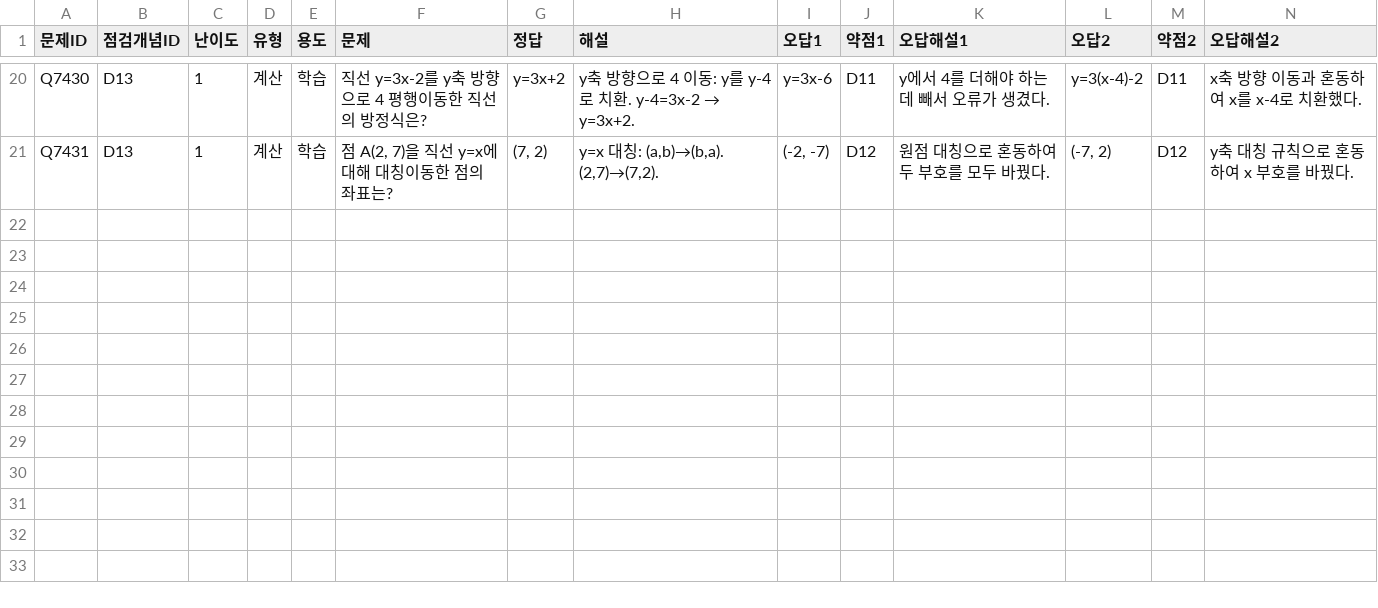
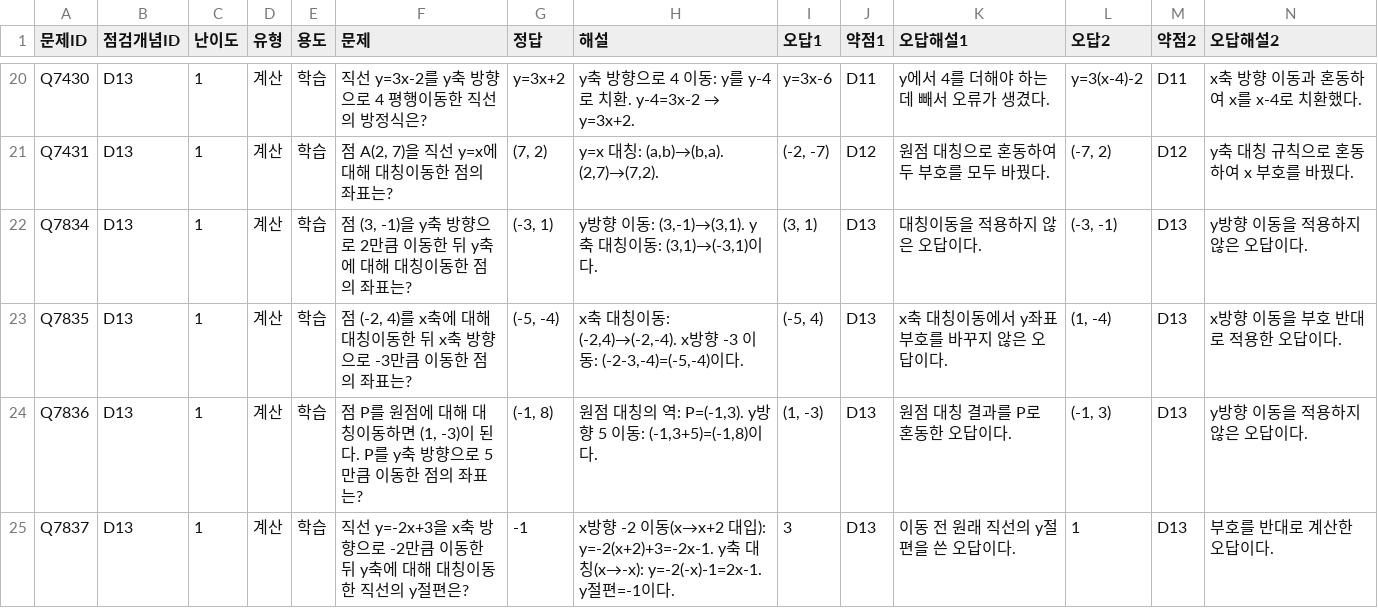
Before and after one commit to wataryu00-boop/math-diagnostic, a CSV file: problems/D13/1.csv, drawn as a sheet; only a part is shown, gaps mark what is left out; rows hold the shown columns only; the diff names each change by its address in the sheet, - before the commit and + after, or states it on an @@ line.

```diff
--- a/problems/D13/1.csv
+++ b/problems/D13/1.csv
+row 22: Q7834 | D13 | 1 | 계산 | 학습 | 점 (3, -1)을 y축 방향으로 2만큼 이동한 뒤 y축에 대해 대칭이동한 점의 좌표는? | (-3, 1) | y방향 이동: (3,-1)→(3,1). y축 대칭이동: (3,1)→(-3,1)이다. | (3, 1) | D13 | 대칭이동을 적용하지 않은 오답이다. | (-3, -1) | D13 | y방향 이동을 적용하지 않은 오답이다.
+row 23: Q7835 | D13 | 1 | 계산 | 학습 | 점 (-2, 4)를 x축에 대해 대칭이동한 뒤 x축 방향으로 -3만큼 이동한 점의 좌표는? | (-5, -4) | x축 대칭이동: (-2,4)→(-2,-4). x방향 -3 이동: (-2-3,-4)=(-5,-4)이다. | (-5, 4) | D13 | x축 대칭이동에서 y좌표 부호를 바꾸지 않은 오답이다. | (1, -4) | D13 | x방향 이동을 부호 반대로 적용한 오답이다.
+row 24: Q7836 | D13 | 1 | 계산 | 학습 | 점 P를 원점에 대해 대칭이동하면 (1, -3)이 된다. P를 y축 방향으로 5만큼 이동한 점의 좌표는? | (-1, 8) | 원점 대칭의 역: P=(-1,3). y방향 5 이동: (-1,3+5)=(-1,8)이다. | (1, -3) | D13 | 원점 대칭 결과를 P로 혼동한 오답이다. | (-1, 3) | D13 | y방향 이동을 적용하지 않은 오답이다.
+row 25: Q7837 | D13 | 1 | 계산 | 학습 | 직선 y=-2x+3을 x축 방향으로 -2만큼 이동한 뒤 y축에 대해 대칭이동한 직선의 y절편은? | -1 | x방향 -2 이동(x→x+2 대입): y=-2(x+2)+3=-2x-1. y축 대칭(x→-x): y=-2(-x)-1=2x-1. y절편=-1이다. | 3 | D13 | 이동 전 원래 직선의 y절편을 쓴 오답이다. | 1 | D13 | 부호를 반대로 계산한 오답이다.
```
Also changed, not shown: problems/D10/3.csv, problems/D12/3.csv, 16 other files.
